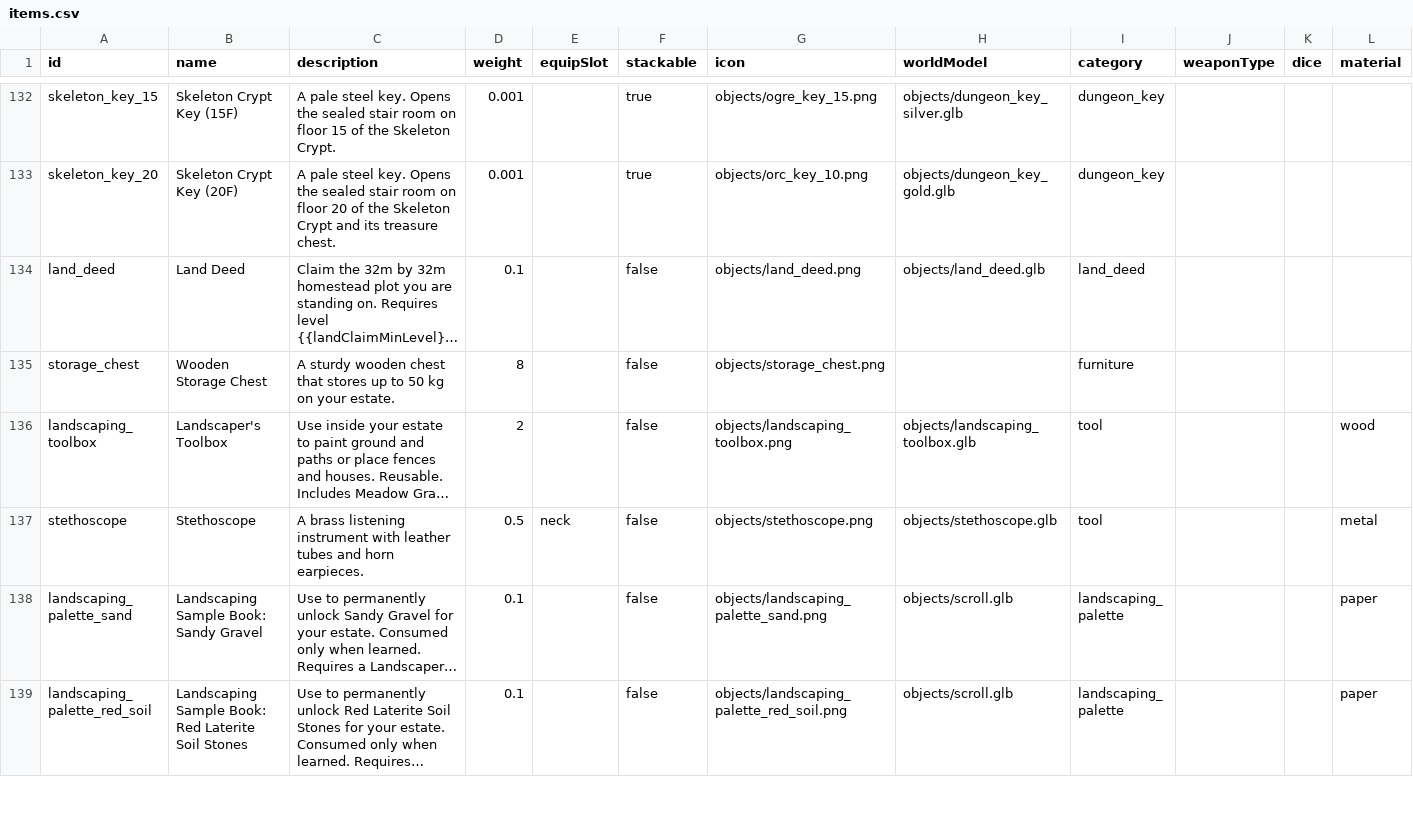
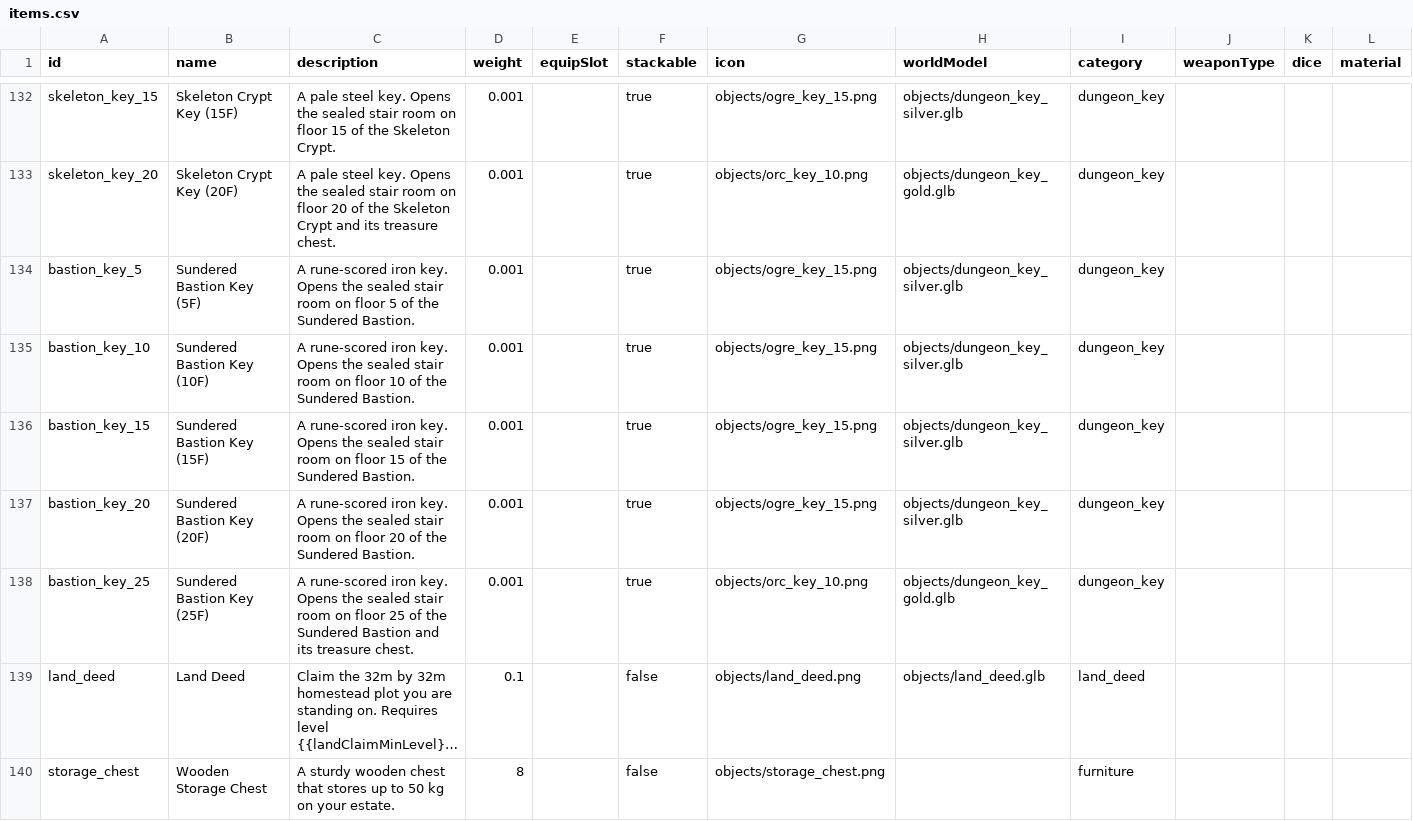
Before and after one commit to DaedalGames/OpenMMO, a CSV file: data-src/items.csv, drawn as a sheet; only a part is shown, gaps mark what is left out; the shorter side is filled out with more unchanged rows; long unchanged cells end in …; rows hold the shown columns only; the diff names each change by its address in the sheet, - before the commit and + after, or states it on an @@ line.

```diff
--- a/data-src/items.csv
+++ b/data-src/items.csv
+row 134: bastion_key_5 | Sundered Bastion Key (5F) | A rune-scored iron key. Opens the sealed stair room on floor 5 of the Sundered Bastion. | 0.001 |  | true | objects/ogre_key_15.png | objects/dungeon_key_silver.glb | dungeon_key
+row 135: bastion_key_10 | Sundered Bastion Key (10F) | A rune-scored iron key. Opens the sealed stair room on floor 10 of the Sundered Bastion. | 0.001 |  | true | objects/ogre_key_15.png | objects/dungeon_key_silver.glb | dungeon_key
+row 136: bastion_key_15 | Sundered Bastion Key (15F) | A rune-scored iron key. Opens the sealed stair room on floor 15 of the Sundered Bastion. | 0.001 |  | true | objects/ogre_key_15.png | objects/dungeon_key_silver.glb | dungeon_key
+row 137: bastion_key_20 | Sundered Bastion Key (20F) | A rune-scored iron key. Opens the sealed stair room on floor 20 of the Sundered Bastion. | 0.001 |  | true | objects/ogre_key_15.png | objects/dungeon_key_silver.glb | dungeon_key
+row 138: bastion_key_25 | Sundered Bastion Key (25F) | A rune-scored iron key. Opens the sealed stair room on floor 25 of the Sundered Bastion and its treasure chest. | 0.001 |  | true | objects/orc_key_10.png | objects/dungeon_key_gold.glb | dungeon_key
```
Also changed, not shown: 9 other files.
